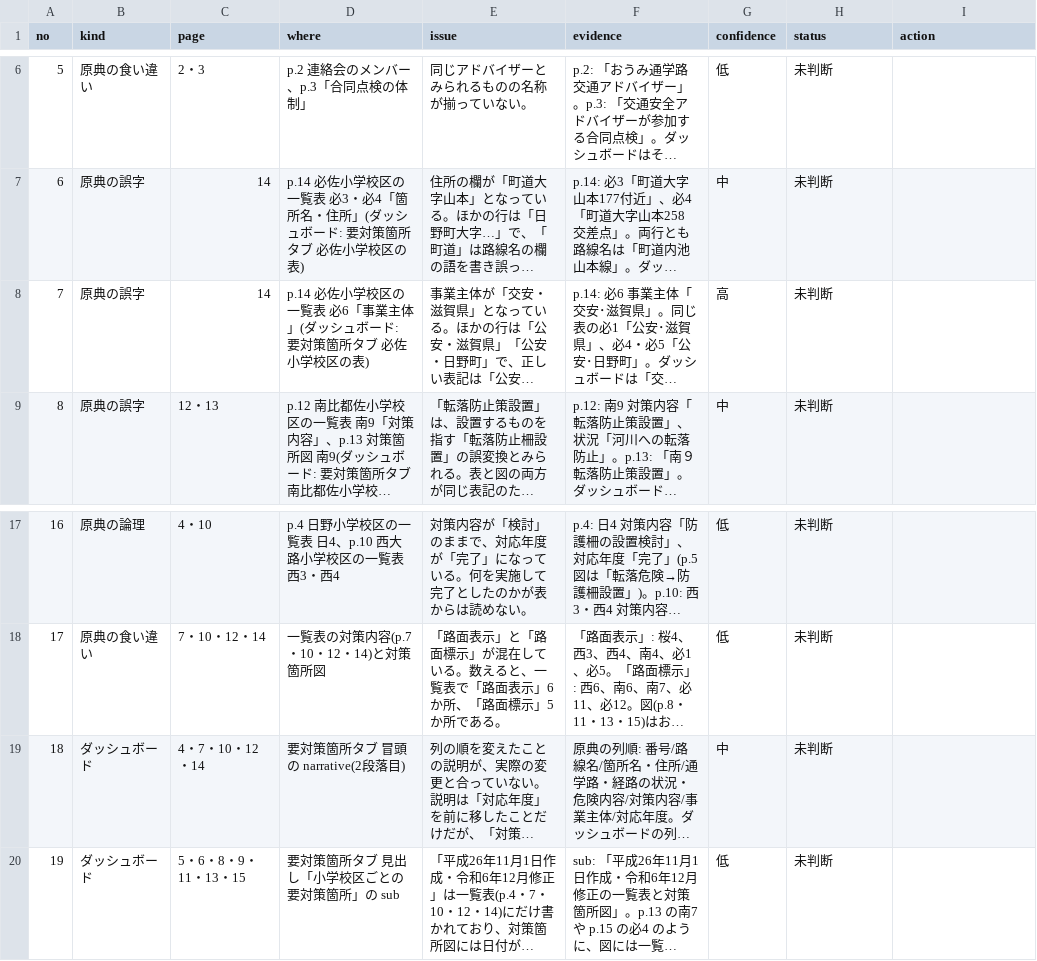
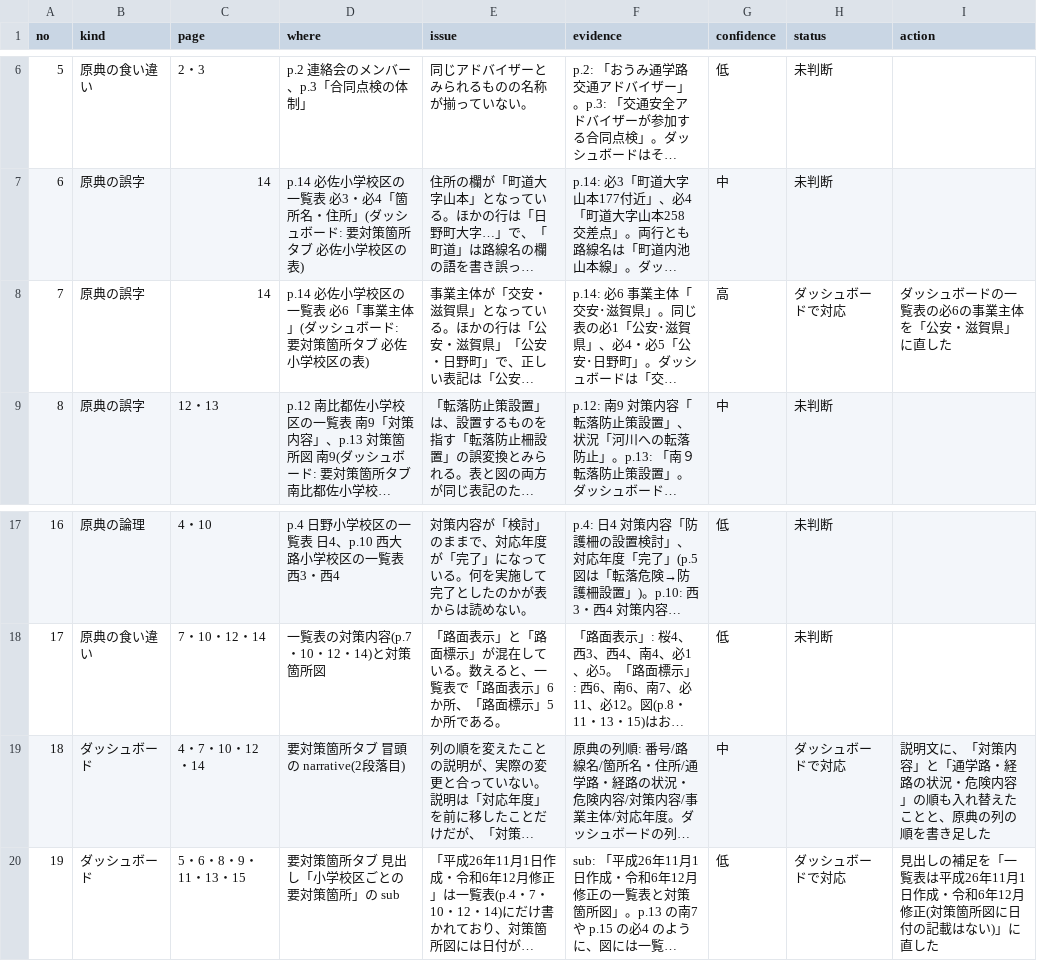
Before and after one commit to kken78/shiga-hino-plans, a TSV file: data/source_issues/tsugakuro.tsv, drawn as a sheet; only a part is shown, gaps mark what is left out; long unchanged cells end in …; the diff names each change by its address in the sheet, - before the commit and + after, or states it on an @@ line.

```diff
--- a/data/source_issues/tsugakuro.tsv
+++ b/data/source_issues/tsugakuro.tsv
-H8 (status): 未判断
+H8 (status): ダッシュボードで対応
-I8 (action): (empty)
+I8 (action): ダッシュボードの一覧表の必6の事業主体を「公安・滋賀県」に直した
-H19:H20 (status): 未判断
+H19:H20 (status): ダッシュボードで対応
-I19 (action): (empty)
+I19 (action): 説明文に、「対策内容」と「通学路・経路の状況・危険内容」の順も入れ替えたことと、原典の列の順を書き足した
-I20 (action): (empty)
+I20 (action): 見出しの補足を「一覧表は平成26年11月1日作成・令和6年12月修正(対策箇所図に日付の記載はない)」に直した
```
Also changed, not shown: 2 other files.
